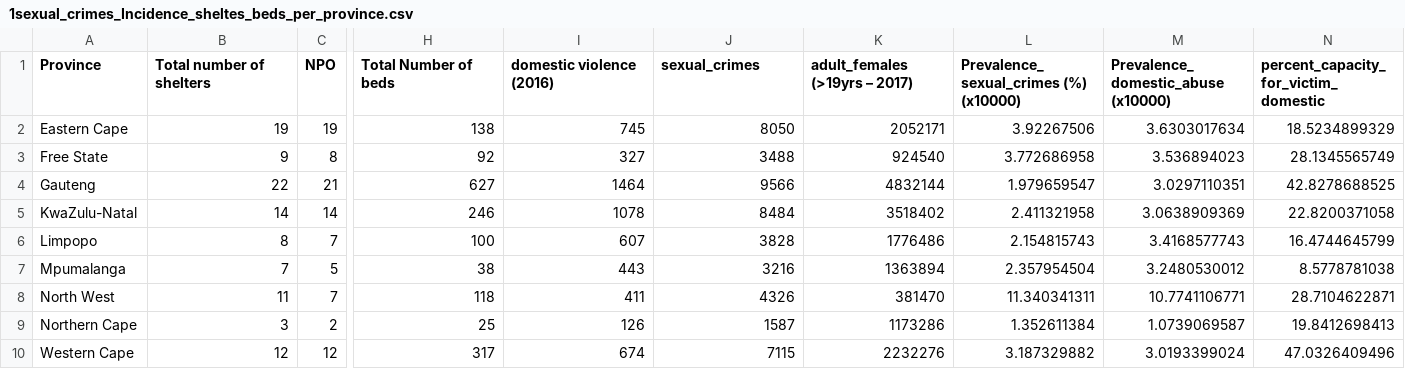
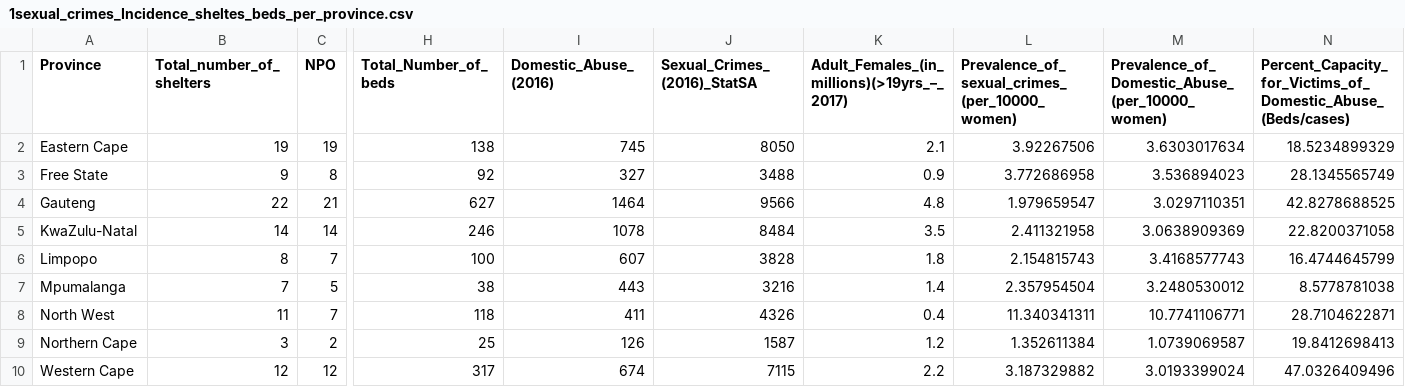
Before and after one commit to codebridge-za/seeking-shelter, a CSV file: curated_data/incidence/1sexual_crimes_Incidence_sheltes_beds_per_province.csv, drawn as a sheet; only a part is shown, gaps mark what is left out; the diff names each change by its address in the sheet, - before the commit and + after, or states it on an @@ line.

Commit message:
added legend for choropleth layers edited column headings in incedecnce data

```diff
--- a/curated_data/incidence/1sexual_crimes_Incidence_sheltes_beds_per_province.csv
+++ b/curated_data/incidence/1sexual_crimes_Incidence_sheltes_beds_per_province.csv
-B1: Total number of shelters
+B1: Total_number_of_shelters
-H1: Total Number of beds
+H1: Total_Number_of_beds
-I1: domestic violence (2016)
+I1: Domestic_Abuse_(2016)
-J1: sexual_crimes
+J1: Sexual_Crimes_(2016)_StatSA
-K1: adult_females (>19yrs – 2017)
+K1: Adult_Females_(in_millions)(>19yrs_–_2017)
-L1: Prevalence_sexual_crimes (%) (x10000)
+L1: Prevalence_of_sexual_crimes_(per_10000_women)
-M1: Prevalence_domestic_abuse (x10000)
+M1: Prevalence_of_Domestic_Abuse_(per_10000_women)
-N1: percent_capacity_for_victim_domestic
+N1: Percent_Capacity_for_Victims_of_Domestic_Abuse_(Beds/cases)
-K2: 2052171
+K2: 2.1
-K3: 924540
+K3: 0.9
-K4: 4832144
+K4: 4.8
-K5: 3518402
+K5: 3.5
-K6: 1776486
+K6: 1.8
-K7: 1363894
+K7: 1.4
-K8: 381470
+K8: 0.4
-K9: 1173286
+K9: 1.2
-K10: 2232276
+K10: 2.2
```
Also changed, not shown: 2 other files.
